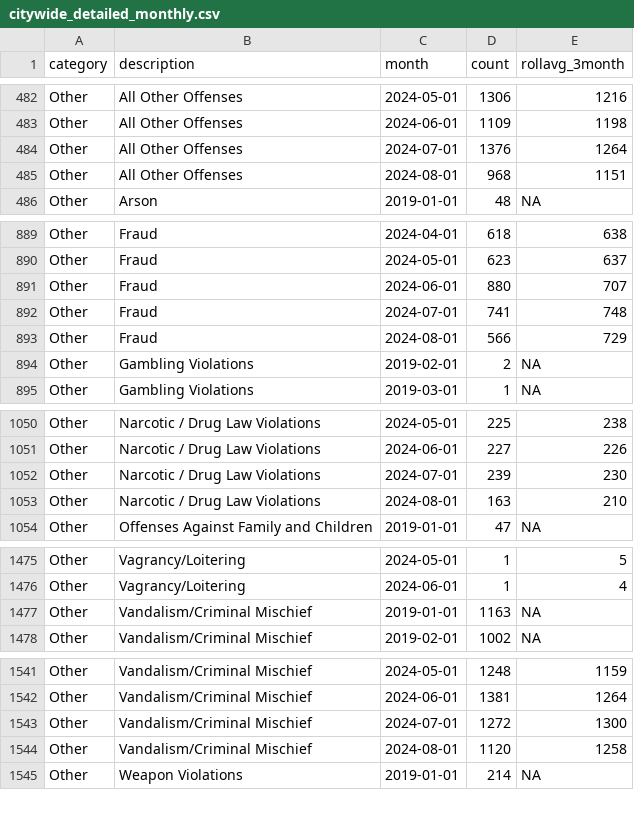
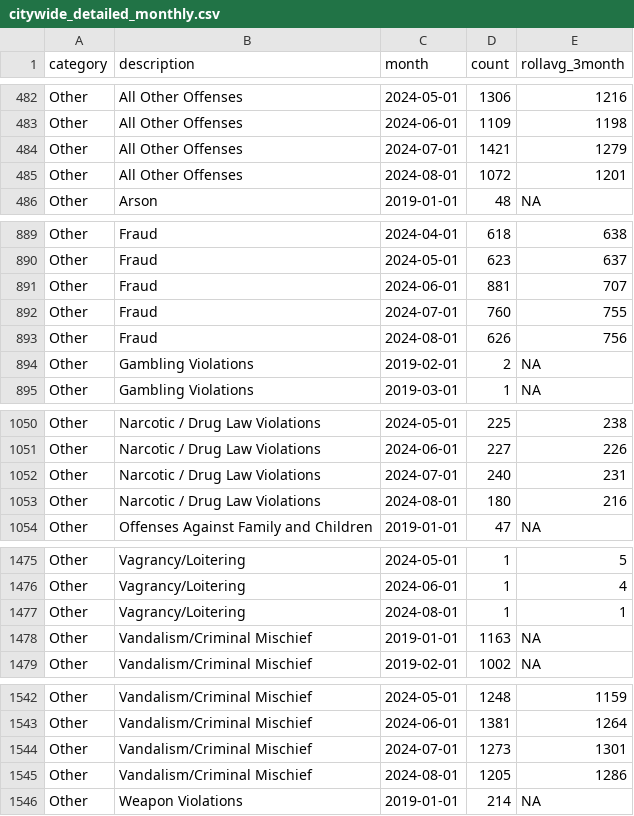
Before and after one commit to abcotvdata/safetytracker_philadelphia, a CSV file: data/output/monthly/citywide_detailed_monthly.csv, drawn as a sheet; only a part is shown, gaps mark what is left out; the diff covers the shown part only.

Commit message:
New crime data collected

```diff
--- a/data/output/monthly/citywide_detailed_monthly.csv
+++ b/data/output/monthly/citywide_detailed_monthly.csv
@@ -483,4 +483,4 @@ Other,All Other Offenses,2024-05-01,1306,1216
 Other,All Other Offenses,2024-06-01,1109,1198
-Other,All Other Offenses,2024-07-01,1376,1264
-Other,All Other Offenses,2024-08-01,968,1151
+Other,All Other Offenses,2024-07-01,1421,1279
+Other,All Other Offenses,2024-08-01,1072,1201
 Other,Arson,2019-01-01,48,NA
@@ -890,5 +890,5 @@ Other,Fraud,2024-04-01,618,638
 Other,Fraud,2024-05-01,623,637
-Other,Fraud,2024-06-01,880,707
-Other,Fraud,2024-07-01,741,748
-Other,Fraud,2024-08-01,566,729
+Other,Fraud,2024-06-01,881,707
+Other,Fraud,2024-07-01,760,755
+Other,Fraud,2024-08-01,626,756
 Other,Gambling Violations,2019-02-01,2,NA
@@ -1051,4 +1051,4 @@ Other,Narcotic / Drug Law Violations,2024-05-01,225,238
 Other,Narcotic / Drug Law Violations,2024-06-01,227,226
-Other,Narcotic / Drug Law Violations,2024-07-01,239,230
-Other,Narcotic / Drug Law Violations,2024-08-01,163,210
+Other,Narcotic / Drug Law Violations,2024-07-01,240,231
+Other,Narcotic / Drug Law Violations,2024-08-01,180,216
 Other,Offenses Against Family and Children,2019-01-01,47,NA
@@ -1476,2 +1476,3 @@ Other,Vagrancy/Loitering,2024-05-01,1,5
 Other,Vagrancy/Loitering,2024-06-01,1,4
+Other,Vagrancy/Loitering,2024-08-01,1,1
 Other,Vandalism/Criminal Mischief,2019-01-01,1163,NA
@@ -1542,4 +1543,4 @@ Other,Vandalism/Criminal Mischief,2024-05-01,1248,1159
 Other,Vandalism/Criminal Mischief,2024-06-01,1381,1264
-Other,Vandalism/Criminal Mischief,2024-07-01,1272,1300
-Other,Vandalism/Criminal Mischief,2024-08-01,1120,1258
+Other,Vandalism/Criminal Mischief,2024-07-01,1273,1301
+Other,Vandalism/Criminal Mischief,2024-08-01,1205,1286
 Other,Weapon Violations,2019-01-01,214,NA
```
Also changed, not shown: 50 edited cells elsewhere in this file, data/output/city/citywide_detailed.csv, data/output/districts/assaults_district.csv, 44 other files.
